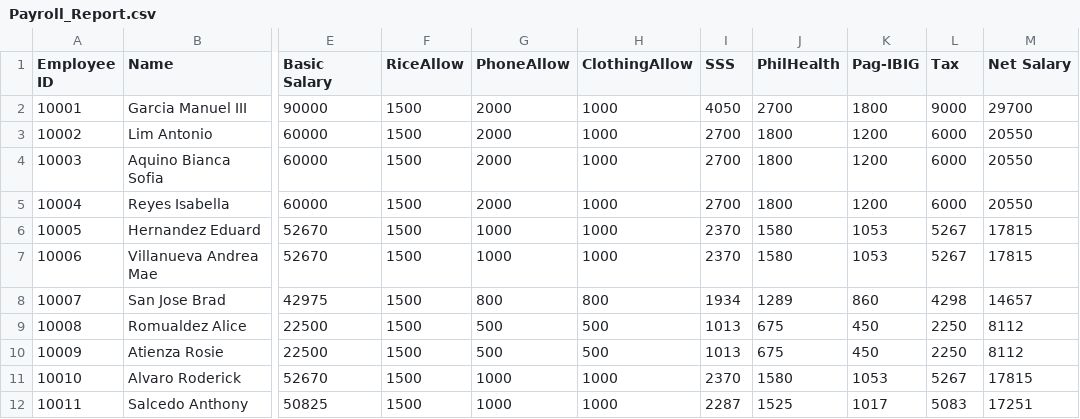
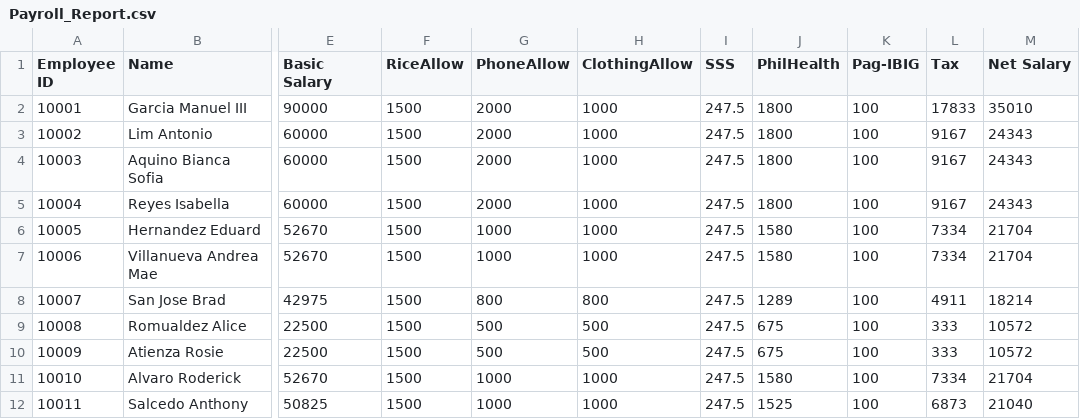
Before and after one commit to rphilem/MO-IT101-Group1, a CSV file: csv/Payroll_Report.csv, drawn as a sheet; only a part is shown, gaps mark what is left out; the diff covers the shown part only; the diff names each change by its address in the sheet, - before the commit and + after, or states it on an @@ line.

Commit message:
Finalized Payroll_Report.csv with updated gov deductions and correct semi-monthly net salary

```diff
--- a/csv/Payroll_Report.csv
+++ b/csv/Payroll_Report.csv
-I2 (SSS): 4050
+I2 (SSS): 247.5
-J2 (PhilHealth): 2700
+J2 (PhilHealth): 1800
-K2 (Pag-IBIG): 1800
+K2 (Pag-IBIG): 100
-L2 (Tax): 9000
+L2 (Tax): 17833
-M2 (Net Salary): 29700
+M2 (Net Salary): 35010
-I3:I5 (SSS): 2700
+I3:I5 (SSS): 247.5
-K3:K5 (Pag-IBIG): 1200
+K3:K5 (Pag-IBIG): 100
-L3:L5 (Tax): 6000
+L3:L5 (Tax): 9167
-M3:M5 (Net Salary): 20550
+M3:M5 (Net Salary): 24343
-I6:I7 (SSS): 2370
+I6:I7 (SSS): 247.5
-K6:K7 (Pag-IBIG): 1053
+K6:K7 (Pag-IBIG): 100
-L6:L7 (Tax): 5267
+L6:L7 (Tax): 7334
-M6:M7 (Net Salary): 17815
+M6:M7 (Net Salary): 21704
-I8 (SSS): 1934
+I8 (SSS): 247.5
-K8 (Pag-IBIG): 860
+K8 (Pag-IBIG): 100
-L8 (Tax): 4298
+L8 (Tax): 4911
-M8 (Net Salary): 14657
+M8 (Net Salary): 18214
-I9:I10 (SSS): 1013
+I9:I10 (SSS): 247.5
-K9:K10 (Pag-IBIG): 450
+K9:K10 (Pag-IBIG): 100
-L9:L10 (Tax): 2250
+L9:L10 (Tax): 333
-M9:M10 (Net Salary): 8112
+M9:M10 (Net Salary): 10572
-I11 (SSS): 2370
+I11 (SSS): 247.5
-K11 (Pag-IBIG): 1053
+K11 (Pag-IBIG): 100
-L11 (Tax): 5267
+L11 (Tax): 7334
-M11 (Net Salary): 17815
+M11 (Net Salary): 21704
-I12 (SSS): 2287
+I12 (SSS): 247.5
-K12 (Pag-IBIG): 1017
+K12 (Pag-IBIG): 100
-L12 (Tax): 5083
+L12 (Tax): 6873
-M12 (Net Salary): 17251
+M12 (Net Salary): 21040
```
Also changed, not shown: 92 edited cells elsewhere in this file.
